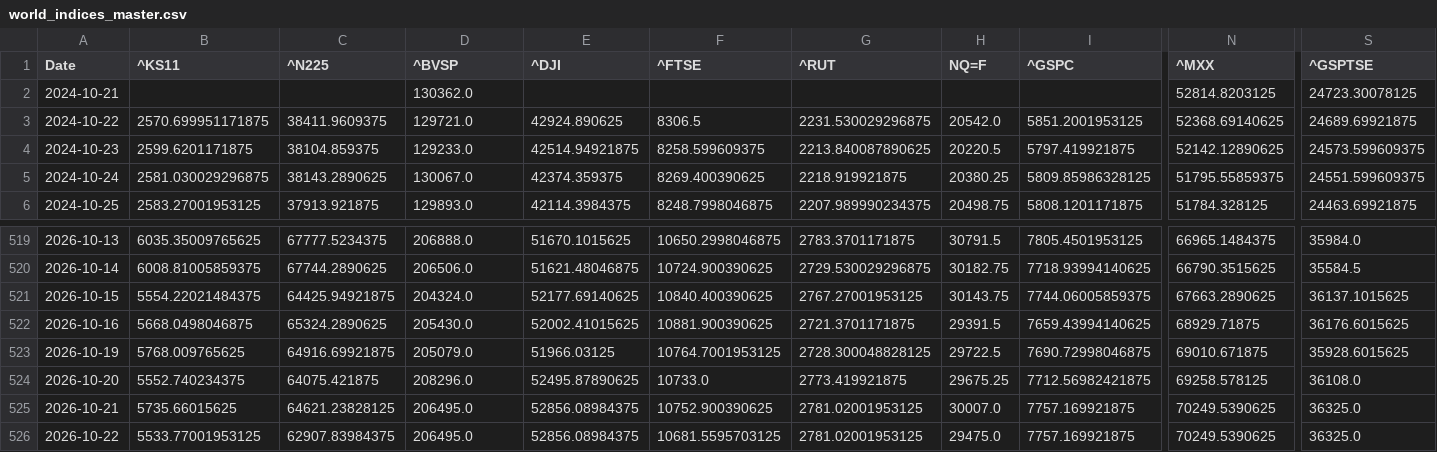
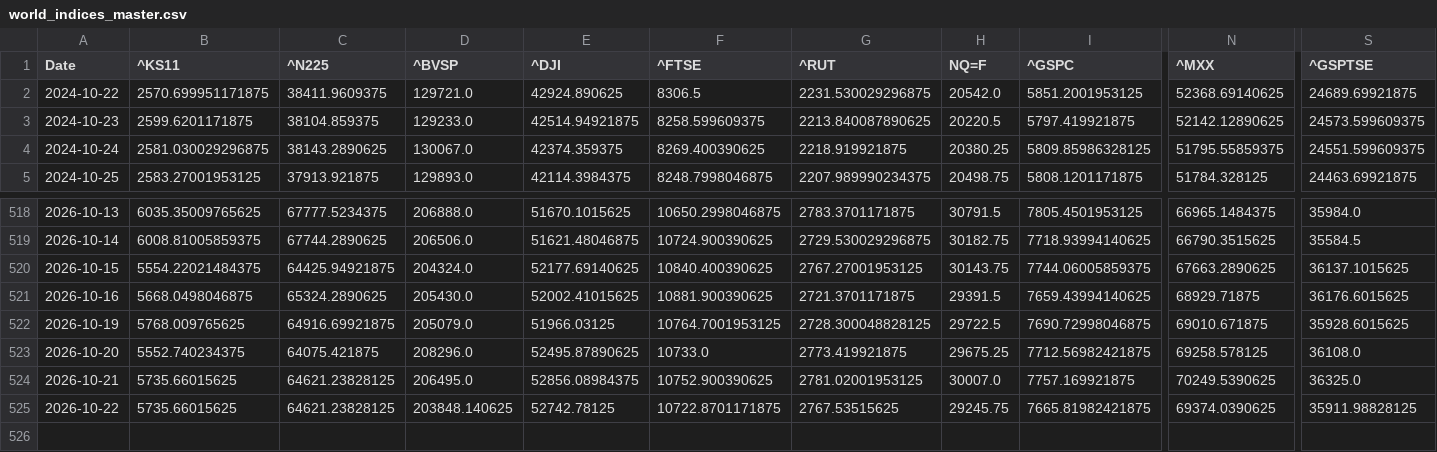
Before and after one commit to rhtjn3-sketch/Stock-Analysis, a CSV file: world_indices_master.csv, drawn as a sheet; only a part is shown, gaps mark what is left out; removed rows and columns are numbered as before the commit, all else as after; rows hold the shown columns only; the diff covers the shown part only; the diff names each change by its address in the sheet, - before the commit and + after, or states it on an @@ line.

Commit message:
Automated Market Data Update

```diff
--- a/world_indices_master.csv
+++ b/world_indices_master.csv
-row 2: 2024-10-21 |  |  | 130362.0 |  |  |  |  |  | 52814.8203125 | 24723.30078125
-B525 (^KS11): 5533.77001953125
+B525 (^KS11): 5735.66015625
-C525 (^N225): 62907.83984375
+C525 (^N225): 64621.23828125
-D525 (^BVSP): 206495.0
+D525 (^BVSP): 203848.140625
-E525 (^DJI): 52856.08984375
+E525 (^DJI): 52742.78125
-F525 (^FTSE): 10681.5595703125
+F525 (^FTSE): 10722.8701171875
-G525 (^RUT): 2781.02001953125
+G525 (^RUT): 2767.53515625
-H525 (NQ=F): 29475.0
+H525 (NQ=F): 29245.75
-I525 (^GSPC): 7757.169921875
+I525 (^GSPC): 7665.81982421875
-N525 (^MXX): 70249.5390625
+N525 (^MXX): 69374.0390625
-S525 (^GSPTSE): 36325.0
+S525 (^GSPTSE): 35911.98828125
```
Also changed, not shown: 6 edited cells elsewhere in this file, macro_master.csv, nifty_indices_master.csv, 5 other files.
